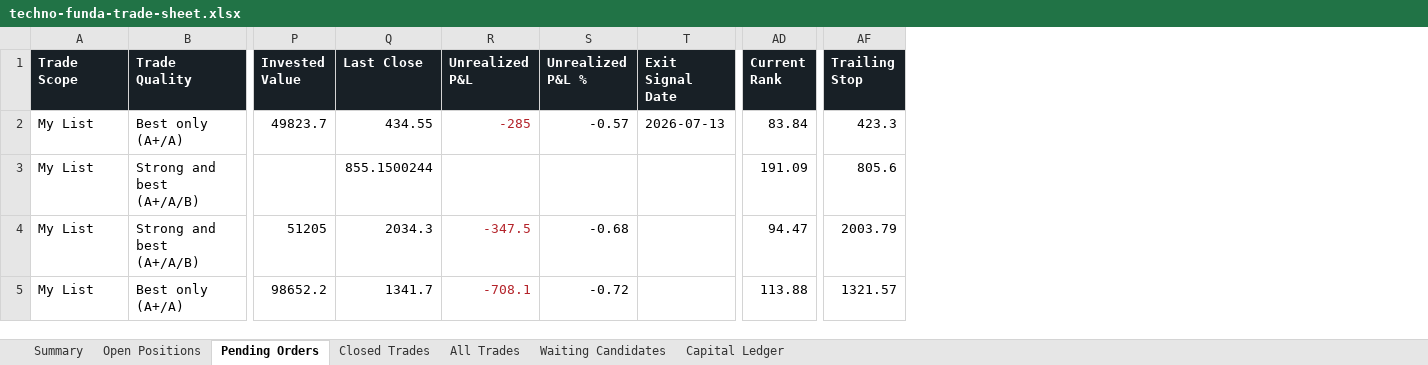
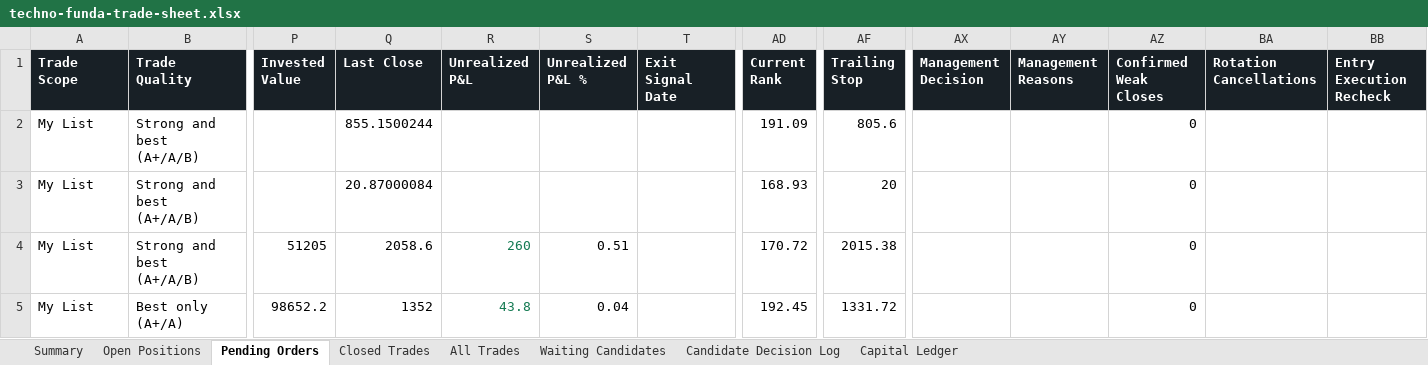
Before and after one commit to smit5927/techno-funda-screener, an Excel workbook: data/techno-funda-trade-sheet.xlsx, sheet Pending Orders, drawn as a sheet; only a part is shown, gaps mark what is left out; values as stored, in another font and other column widths than the file's, no borders; removed rows and columns are numbered as before the commit, all else as after; rows hold the shown columns only; the diff names each change by its address in the sheet, - before the commit and + after, or states it on an @@ line.

```diff
--- a/data/techno-funda-trade-sheet.xlsx (sheet Pending Orders)
+++ b/data/techno-funda-trade-sheet.xlsx (sheet Pending Orders)
+sheet tab: Candidate Decision Log
+column AX (Management Decision), empty
+column AY (Management Reasons), empty
+column AZ (Confirmed Weak Closes), row 2: 0; rows 4-5: 0 | 0
+column BA (Rotation Cancellations), empty
+column BB (Entry Execution Recheck), empty
-row 2: My List | Best only (A+/A) | 49823.7 | 434.55 | -285 | -0.57 | 2026-07-13 | 83.84 | 423.3
+row 3: My List | Strong and best (A+/A/B) |  | 20.87000084 |  |  |  | 168.93 | 20 |  |  | 0
-Q4 (Last Close): 2034.3
+Q4 (Last Close): 2058.6
-R4 (Unrealized P&L): -347.5
+R4 (Unrealized P&L): 260
-R4:R5 text colour: #B4232A
+R4:R5 text colour: #147A52
-S4 (Unrealized P&L %): -0.68
+S4 (Unrealized P&L %): 0.51
-AD4 (Current Rank): 94.47
+AD4 (Current Rank): 170.72
-AF4 (Trailing Stop): 2003.79
+AF4 (Trailing Stop): 2015.38
-Q5 (Last Close): 1341.7
+Q5 (Last Close): 1352
-R5 (Unrealized P&L): -708.1
+R5 (Unrealized P&L): 43.8
-S5 (Unrealized P&L %): -0.72
+S5 (Unrealized P&L %): 0.04
-AD5 (Current Rank): 113.88
+AD5 (Current Rank): 192.45
-AF5 (Trailing Stop): 1321.57
+AF5 (Trailing Stop): 1331.72
```
Also changed, not shown: sheet All Trades, sheet Open Positions, sheet Waiting Candidates, sheet Closed Trades, sheet Summary, 4 other files.
